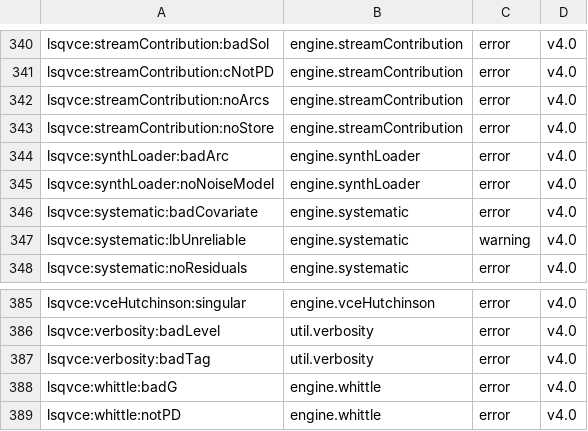
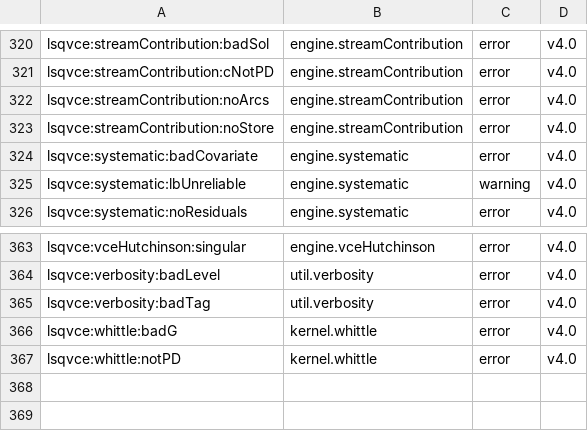
Before and after one commit to astrobayer/lsqvce, a CSV file: dev/docs_src/error_ids.csv, drawn as a sheet; only a part is shown, gaps mark what is left out; the diff covers the shown part only.

```diff
--- a/dev/docs_src/error_ids.csv
+++ b/dev/docs_src/error_ids.csv
@@ -343,4 +323,2 @@ lsqvce:streamContribution:noArcs,engine.streamContribution,error,v4.0
 lsqvce:streamContribution:noStore,engine.streamContribution,error,v4.0
-lsqvce:synthLoader:badArc,engine.synthLoader,error,v4.0
-lsqvce:synthLoader:noNoiseModel,engine.synthLoader,error,v4.0
 lsqvce:systematic:badCovariate,engine.systematic,error,v4.0
@@ -387,3 +365,3 @@ lsqvce:verbosity:badLevel,util.verbosity,error,v4.0
 lsqvce:verbosity:badTag,util.verbosity,error,v4.0
-lsqvce:whittle:badG,engine.whittle,error,v4.0
-lsqvce:whittle:notPD,engine.whittle,error,v4.0
+lsqvce:whittle:badG,kernel.whittle,error,v4.0
+lsqvce:whittle:notPD,kernel.whittle,error,v4.0
```
Also changed, not shown: 20 removed rows elsewhere in this file, dev/docs_src/tiers.csv, 49 other files.
